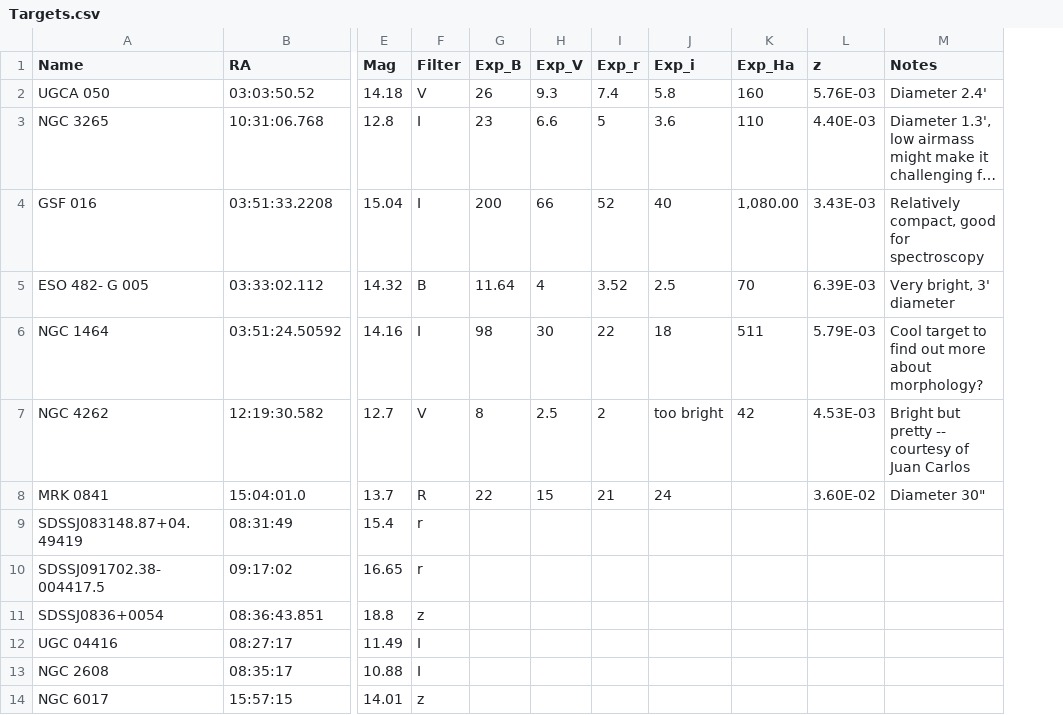
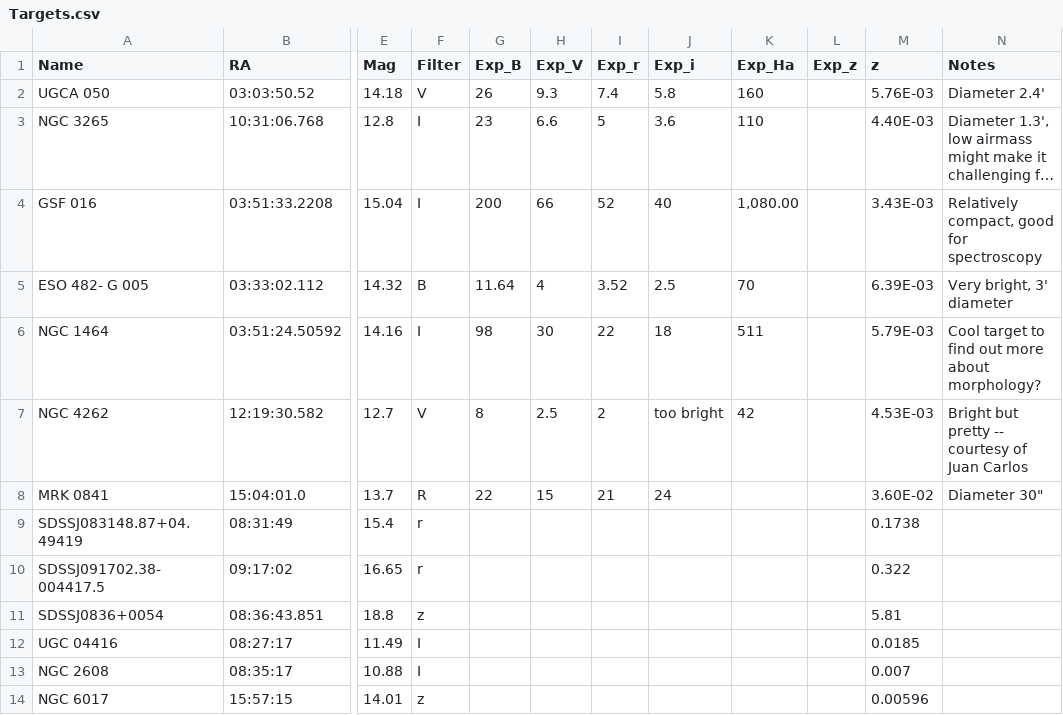
Before and after one commit to jhartke/LaSillaRepo2020, a CSV file: targets/Targets.csv, drawn as a sheet; only a part is shown, gaps mark what is left out; long unchanged cells end in …; addresses are those after the commit; the diff names each change by its address in the sheet, - before the commit and + after, or states it on an @@ line.

```diff
--- a/targets/Targets.csv
+++ b/targets/Targets.csv
+column L (Exp_z), empty
-M9 (z): (empty)
+M9 (z): 0.1738
-M10 (z): (empty)
+M10 (z): 0.322
-M11 (z): (empty)
+M11 (z): 5.81
-M12 (z): (empty)
+M12 (z): 0.0185
-M13 (z): (empty)
+M13 (z): 0.007
-M14 (z): (empty)
+M14 (z): 0.00596
```
Also changed, not shown: 1 other file.
